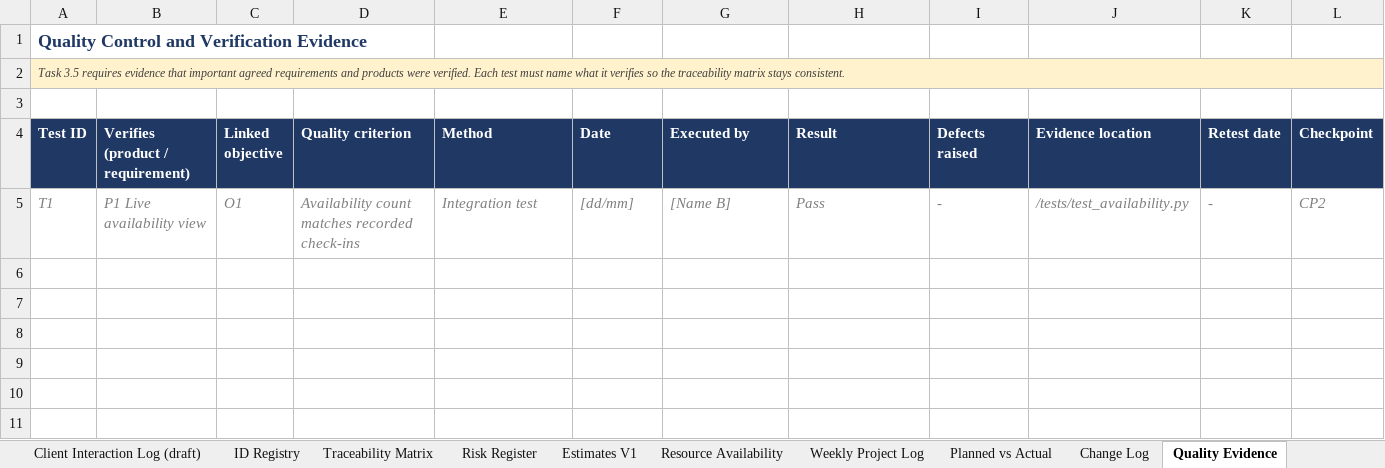
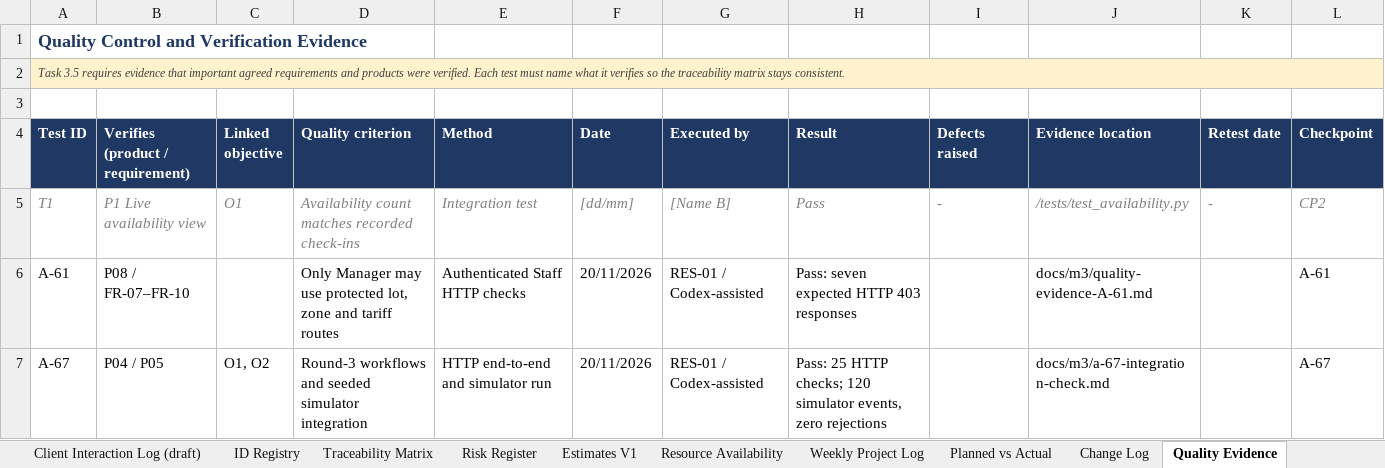
Before and after one commit to nvdson2005/Parking-Management-System, an Excel workbook: resources/CO3011_Project_Tracking_Workbook (1).xlsx, sheet Quality Evidence, drawn as a sheet; values as stored, in another font and other column widths than the file's, no borders; charts and pictures not drawn; the diff names each change by its address in the sheet, - before the commit and + after, or states it on an @@ line.

```diff
--- a/resources/CO3011_Project_Tracking_Workbook (1).xlsx (sheet Quality Evidence)
+++ b/resources/CO3011_Project_Tracking_Workbook (1).xlsx (sheet Quality Evidence)
+row 6: A-61 | P08 / FR-07–FR-10 |  | Only Manager may use protected lot, zone and tariff routes | Authenticated Staff HTTP checks | 20/11/2026 | RES-01 / Codex-assisted | Pass: seven expected HTTP 403 responses |  | docs/m3/quality-evidence-A-61.md |  | A-61
+row 7: A-67 | P04 / P05 | O1, O2 | Round-3 workflows and seeded simulator integration | HTTP end-to-end and simulator run | 20/11/2026 | RES-01 / Codex-assisted | Pass: 25 HTTP checks; 120 simulator events, zero rejections |  | docs/m3/a-67-integration-check.md |  | A-67
```
Also changed, not shown: sheet Change Log, sheet AI Usage Log, 4 other files.
